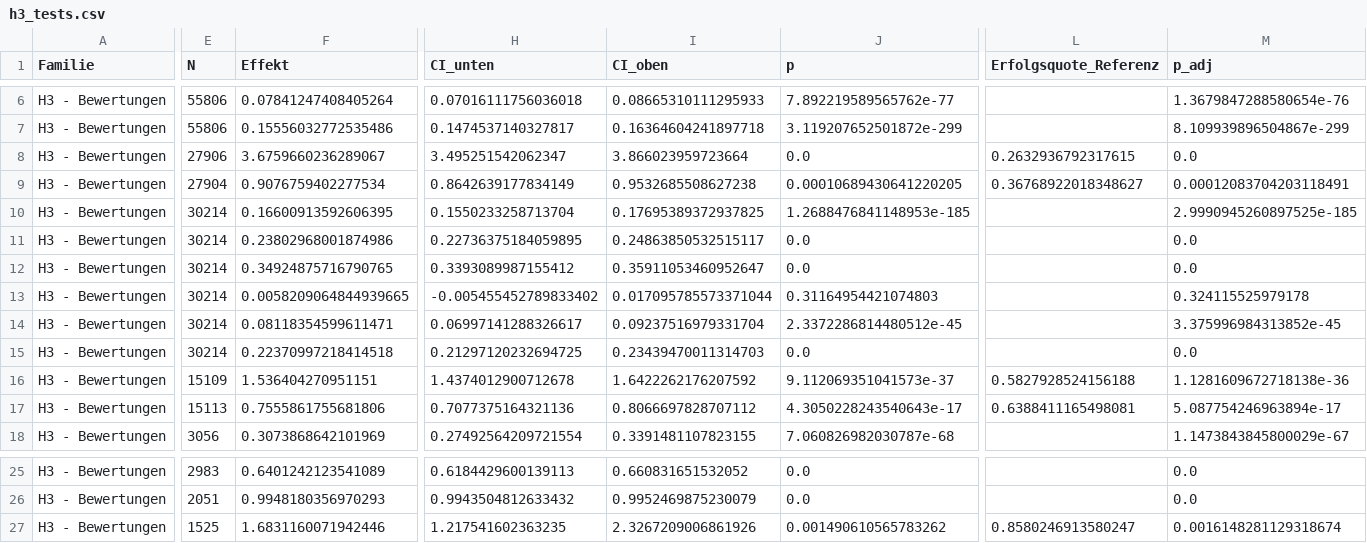
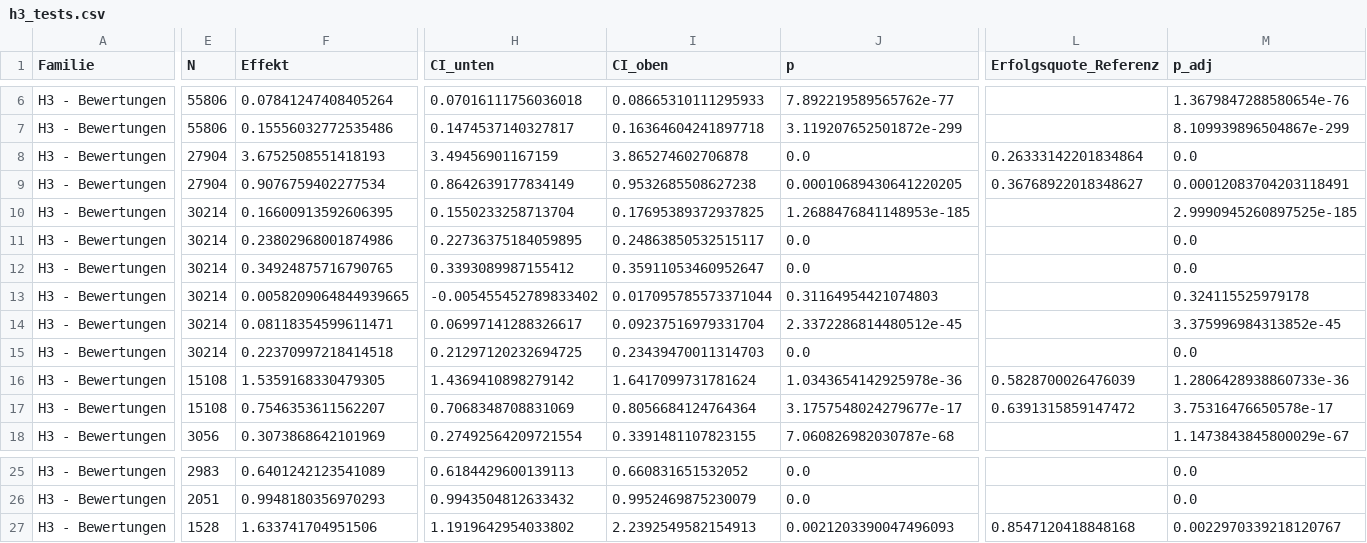
Before and after one commit to MrRabbit17/Data_Warehouse_Forschungsbericht, a CSV file: outputs/tables/h3_tests.csv, drawn as a sheet; only a part is shown, gaps mark what is left out; the diff covers the shown part only; the diff names each change by its address in the sheet, - before the commit and + after, or states it on an @@ line.

```diff
--- a/outputs/tables/h3_tests.csv
+++ b/outputs/tables/h3_tests.csv
-E8 (N): 27906
+E8 (N): 27904
-F8 (Effekt): 3.6759660236289067
+F8 (Effekt): 3.6752508551418193
-H8 (CI_unten): 3.495251542062347
+H8 (CI_unten): 3.49456901167159
-I8 (CI_oben): 3.866023959723664
+I8 (CI_oben): 3.865274602706878
-L8 (Erfolgsquote_Referenz): 0.2632936792317615
+L8 (Erfolgsquote_Referenz): 0.26333142201834864
-E16 (N): 15109
+E16 (N): 15108
-F16 (Effekt): 1.536404270951151
+F16 (Effekt): 1.5359168330479305
-H16 (CI_unten): 1.4374012900712678
+H16 (CI_unten): 1.4369410898279142
-I16 (CI_oben): 1.6422262176207592
+I16 (CI_oben): 1.6417099731781624
-J16 (p): 9.112069351041573e-37
+J16 (p): 1.0343654142925978e-36
-L16 (Erfolgsquote_Referenz): 0.5827928524156188
+L16 (Erfolgsquote_Referenz): 0.5828700026476039
-M16 (p_adj): 1.1281609672718138e-36
+M16 (p_adj): 1.2806428938860733e-36
-E17 (N): 15113
+E17 (N): 15108
-F17 (Effekt): 0.7555861755681806
+F17 (Effekt): 0.7546353611562207
-H17 (CI_unten): 0.7077375164321136
+H17 (CI_unten): 0.7068348708831069
-I17 (CI_oben): 0.8066697828707112
+I17 (CI_oben): 0.8056684124764364
-J17 (p): 4.3050228243540643e-17
+J17 (p): 3.1757548024279677e-17
-L17 (Erfolgsquote_Referenz): 0.6388411165498081
+L17 (Erfolgsquote_Referenz): 0.6391315859147472
-M17 (p_adj): 5.087754246963894e-17
+M17 (p_adj): 3.75316476650578e-17
-E27 (N): 1525
+E27 (N): 1528
-F27 (Effekt): 1.6831160071942446
+F27 (Effekt): 1.633741704951506
-H27 (CI_unten): 1.217541602363235
+H27 (CI_unten): 1.1919642954033802
-I27 (CI_oben): 2.3267209006861926
+I27 (CI_oben): 2.2392549582154913
-J27 (p): 0.001490610565783262
+J27 (p): 0.0021203390047496093
-L27 (Erfolgsquote_Referenz): 0.8580246913580247
+L27 (Erfolgsquote_Referenz): 0.8547120418848168
-M27 (p_adj): 0.0016148281129318674
+M27 (p_adj): 0.0022970339218120767
```
Also changed, not shown: 1 edited cell elsewhere in this file, outputs/tables/external_metacritic_overview.csv, outputs/tables/h4_external_tests.csv, 13 other files.
